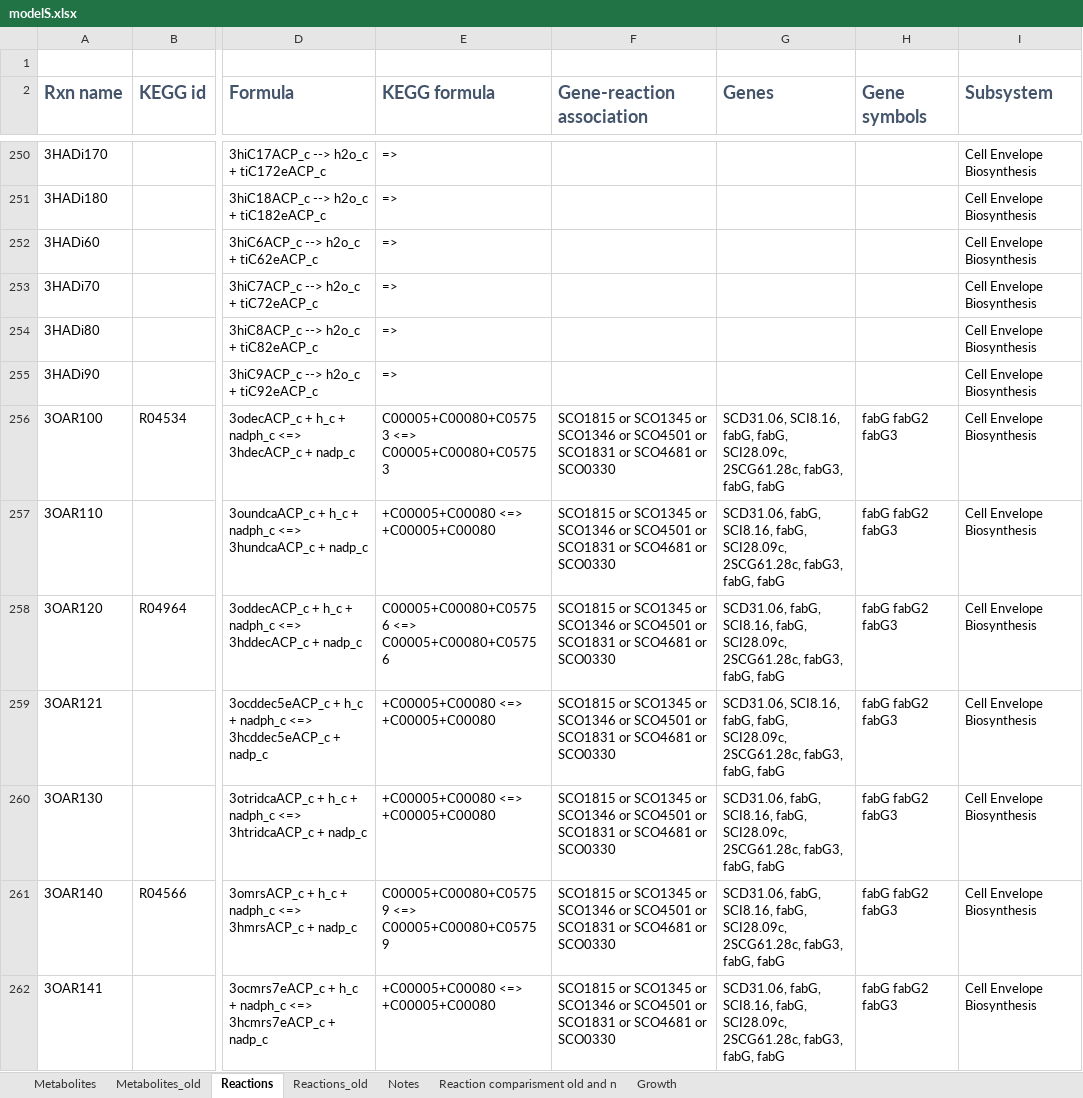
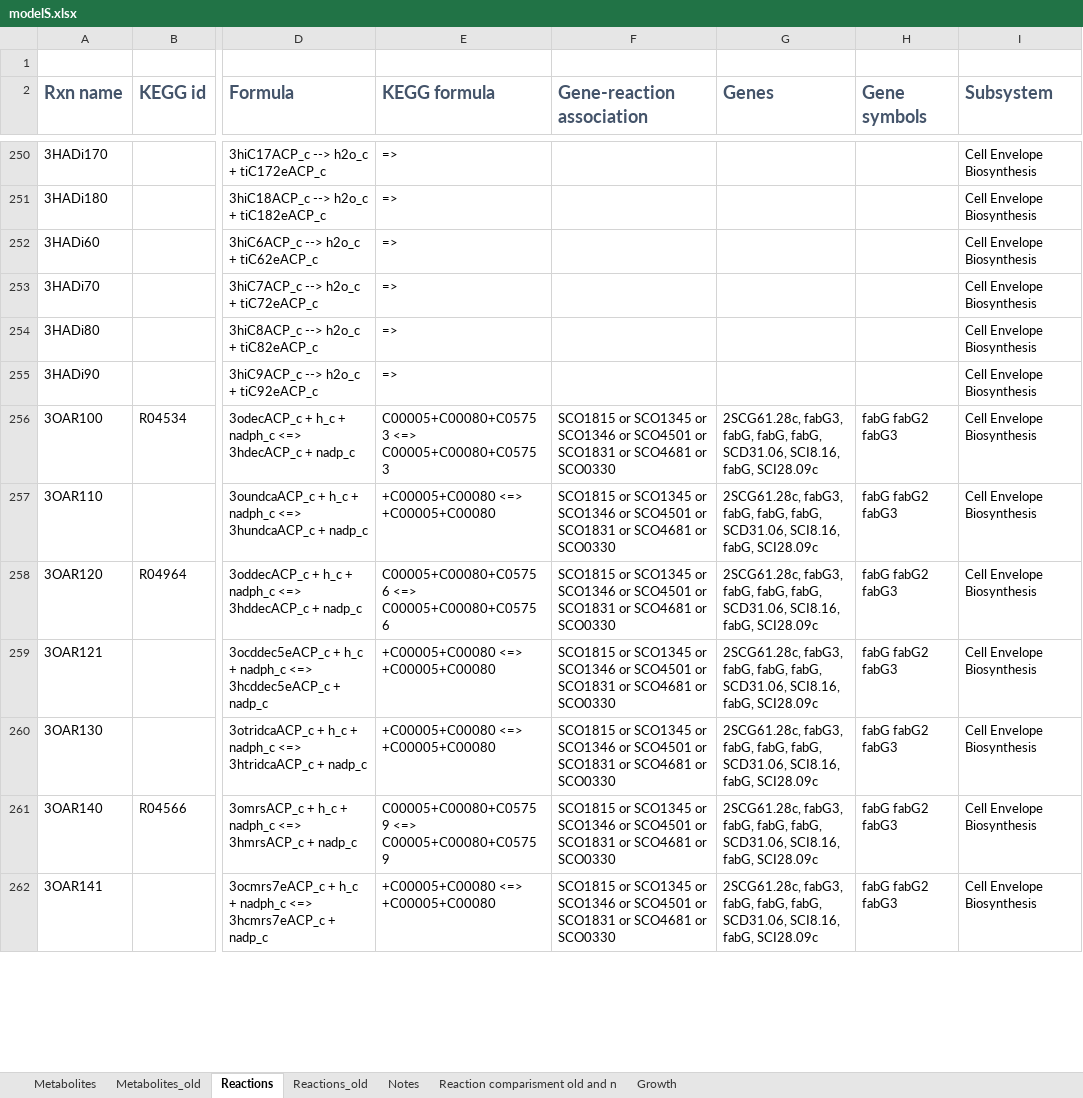
Before and after one commit to sulheim/iKS1317, an Excel workbook: modelS.xlsx, sheet Reactions, drawn as a sheet; only a part is shown, gaps mark what is left out; values as stored, in another font and other column widths than the file's, no borders; conditional formats not drawn; the diff covers the shown part only; the diff names each change by its address in the sheet, - before the commit and + after, or states it on an @@ line.

```diff
--- a/modelS.xlsx (sheet Reactions)
+++ b/modelS.xlsx (sheet Reactions)
-G256 (Genes): SCD31.06, SCI8.16, fabG, fabG, SCI28.09c, 2SCG61.28c, fabG3, fabG, fabG
+G256 (Genes): 2SCG61.28c, fabG3, fabG, fabG, fabG, SCD31.06, SCI8.16, fabG, SCI28.09c
-G257:G258 (Genes): SCD31.06, fabG, SCI8.16, fabG, SCI28.09c, 2SCG61.28c, fabG3, fabG, fabG
+G257:G258 (Genes): 2SCG61.28c, fabG3, fabG, fabG, fabG, SCD31.06, SCI8.16, fabG, SCI28.09c
-G259 (Genes): SCD31.06, SCI8.16, fabG, fabG, SCI28.09c, 2SCG61.28c, fabG3, fabG, fabG
+G259 (Genes): 2SCG61.28c, fabG3, fabG, fabG, fabG, SCD31.06, SCI8.16, fabG, SCI28.09c
-G260:G262 (Genes): SCD31.06, fabG, SCI8.16, fabG, SCI28.09c, 2SCG61.28c, fabG3, fabG, fabG
+G260:G262 (Genes): 2SCG61.28c, fabG3, fabG, fabG, fabG, SCD31.06, SCI8.16, fabG, SCI28.09c
```
Also changed, not shown: 1 added row and 205 edited cells elsewhere in this sheet, sheet Metabolites, 2 other files.
